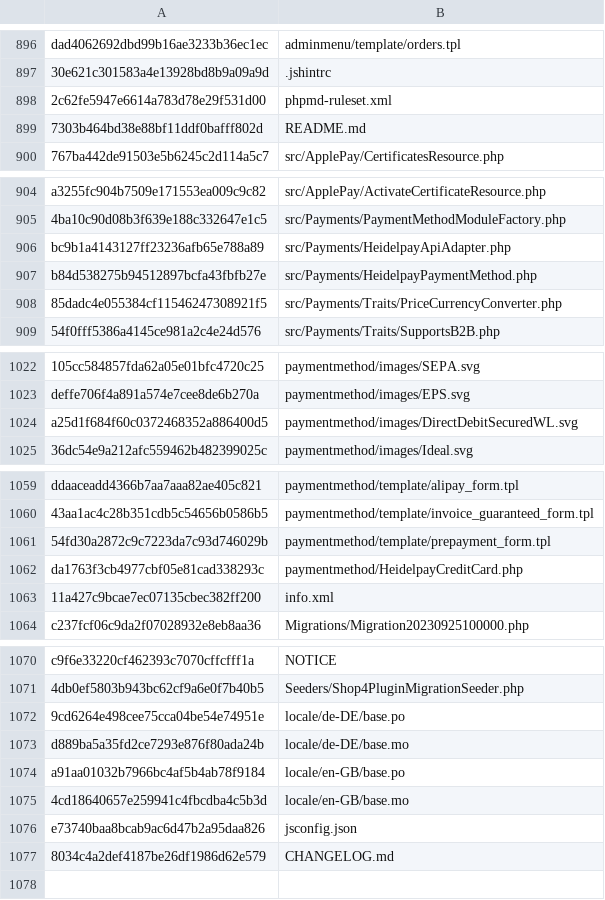
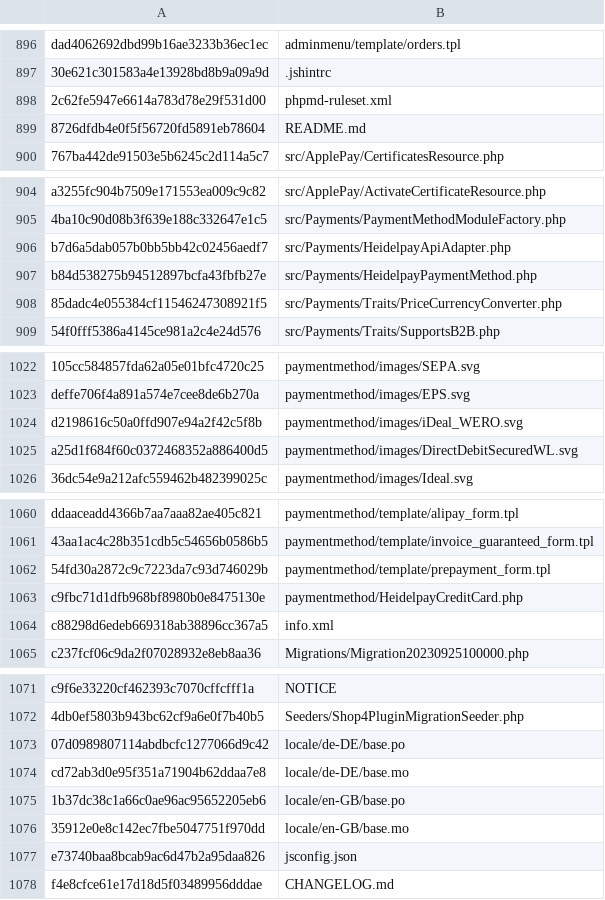
Before and after one commit to unzerdev/jtl5, a CSV file: checksums.csv, drawn as a sheet; only a part is shown, gaps mark what is left out; addresses are those after the commit; the diff covers the shown part only; the diff names each change by its address in the sheet, - before the commit and + after, or states it on an @@ line.

```diff
--- a/checksums.csv
+++ b/checksums.csv
-A899: 7303b464bd38e88bf11ddf0bafff802d
+A899: 8726dfdb4e0f5f56720fd5891eb78604
-A906: bc9b1a4143127ff23236afb65e788a89
+A906: b7d6a5dab057b0bb5bb42c02456aedf7
+row 1024: d2198616c50a0ffd907e94a2f42c5f8b | paymentmethod/images/iDeal_WERO.svg
-A1063: da1763f3cb4977cbf05e81cad338293c
+A1063: c9fbc71d1dfb968bf8980b0e8475130e
-A1064: 11a427c9bcae7ec07135cbec382ff200
+A1064: c88298d6edeb669318ab38896cc367a5
-A1073: 9cd6264e498cee75cca04be54e74951e
+A1073: 07d0989807114abdbcfc1277066d9c42
-A1074: d889ba5a35fd2ce7293e876f80ada24b
+A1074: cd72ab3d0e95f351a71904b62ddaa7e8
-A1075: a91aa01032b7966bc4af5b4ab78f9184
+A1075: 1b37dc38c1a66c0ae96ac95652205eb6
-A1076: 4cd18640657e259941c4fbcdba4c5b3d
+A1076: 35912e0e8c142ec7fbe5047751f970dd
-A1078: 8034c4a2def4187be26df1986d62e579
+A1078: f4e8cfce61e17d18d5f03489956dddae
```
Also changed, not shown: 2 edited cells elsewhere in this file, 12 other files.
